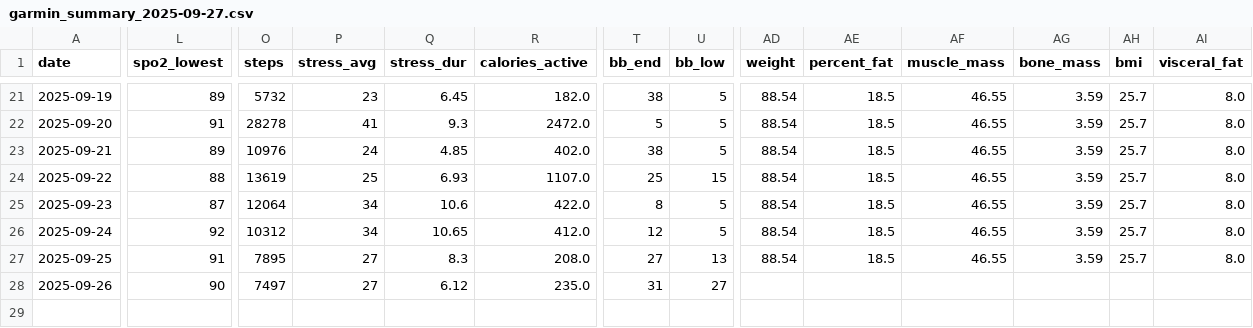
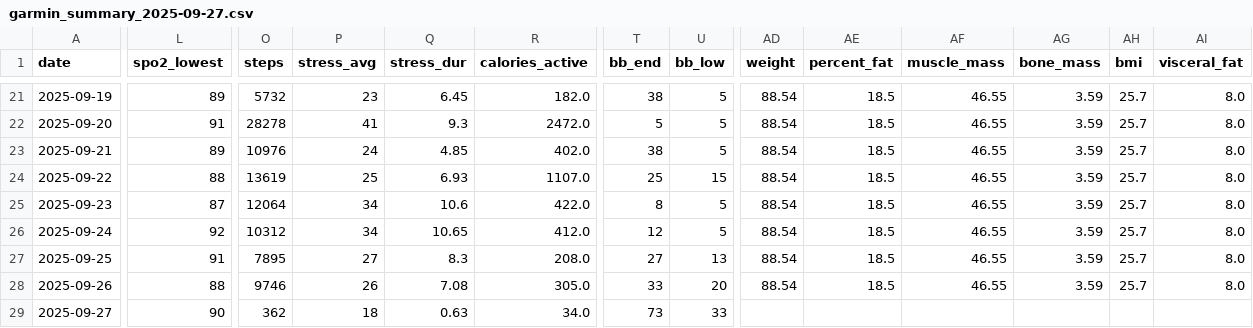
Before and after one commit to tijuanajack/GarminDataPull, a CSV file: garmin_agent/data/garmin_summary_2025-09-27.csv, drawn as a sheet; only a part is shown, gaps mark what is left out; rows hold the shown columns only; the diff names each change by its address in the sheet, - before the commit and + after, or states it on an @@ line.

```diff
--- a/garmin_agent/data/garmin_summary_2025-09-27.csv
+++ b/garmin_agent/data/garmin_summary_2025-09-27.csv
-L28 (spo2_lowest): 90
+L28 (spo2_lowest): 88
-O28 (steps): 7497
+O28 (steps): 9746
-P28 (stress_avg): 27
+P28 (stress_avg): 26
-Q28 (stress_dur): 6.12
+Q28 (stress_dur): 7.08
-R28 (calories_active): 235.0
+R28 (calories_active): 305.0
-T28 (bb_end): 31
+T28 (bb_end): 33
-U28 (bb_low): 27
+U28 (bb_low): 20
-AD28 (weight): (empty)
+AD28 (weight): 88.54
-AE28 (percent_fat): (empty)
+AE28 (percent_fat): 18.5
-AF28 (muscle_mass): (empty)
+AF28 (muscle_mass): 46.55
-AG28 (bone_mass): (empty)
+AG28 (bone_mass): 3.59
-AH28 (bmi): (empty)
+AH28 (bmi): 25.7
-AI28 (visceral_fat): (empty)
+AI28 (visceral_fat): 8.0
+row 29: 2025-09-27 | 90 | 362 | 18 | 0.63 | 34.0 | 73 | 33
```
Also changed, not shown: 1 other file.
